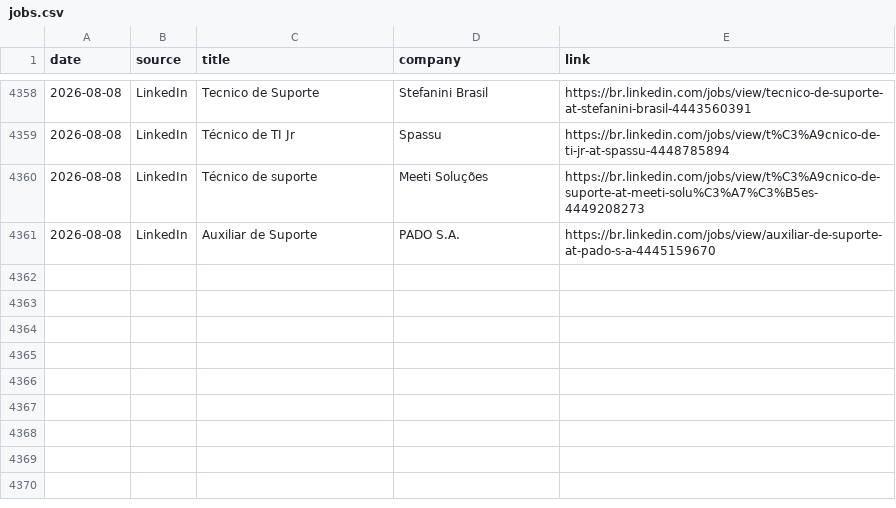
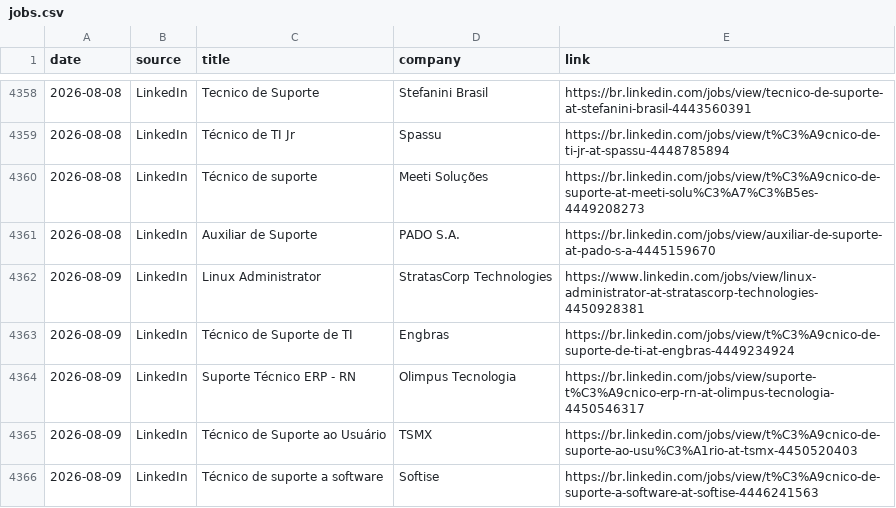
Before and after one commit to thiagofmendonca/smart-job-hunter, a CSV file: jobs.csv, drawn as a sheet; only a part is shown, gaps mark what is left out; the diff names each change by its address in the sheet, - before the commit and + after, or states it on an @@ line.

```diff
--- a/jobs.csv
+++ b/jobs.csv
+row 4362: 2026-08-09 | LinkedIn | Linux Administrator | StratasCorp Technologies | https://www.linkedin.com/jobs/view/linux-administrator-at-stratascorp-technologies-4450928381
+row 4363: 2026-08-09 | LinkedIn | Técnico de Suporte de TI | Engbras | https://br.linkedin.com/jobs/view/t%C3%A9cnico-de-suporte-de-ti-at-engbras-4449234924
+row 4364: 2026-08-09 | LinkedIn | Suporte Técnico ERP - RN | Olimpus Tecnologia | https://br.linkedin.com/jobs/view/suporte-t%C3%A9cnico-erp-rn-at-olimpus-tecnologia-4450546317
+row 4365: 2026-08-09 | LinkedIn | Técnico de Suporte ao Usuário | TSMX | https://br.linkedin.com/jobs/view/t%C3%A9cnico-de-suporte-ao-usu%C3%A1rio-at-tsmx-4450520403
+row 4366: 2026-08-09 | LinkedIn | Técnico de suporte a software | Softise | https://br.linkedin.com/jobs/view/t%C3%A9cnico-de-suporte-a-software-at-softise-4446241563
```
